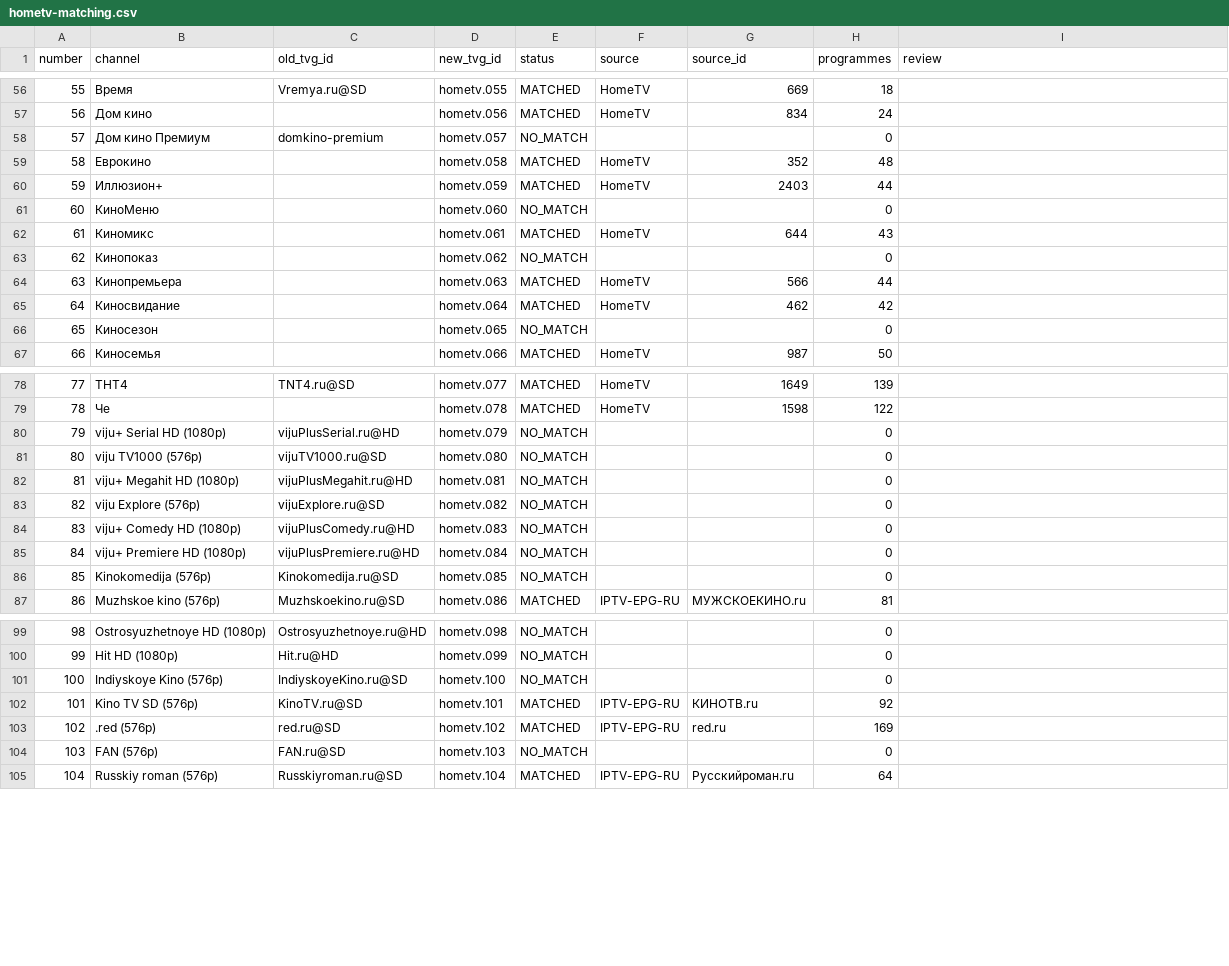
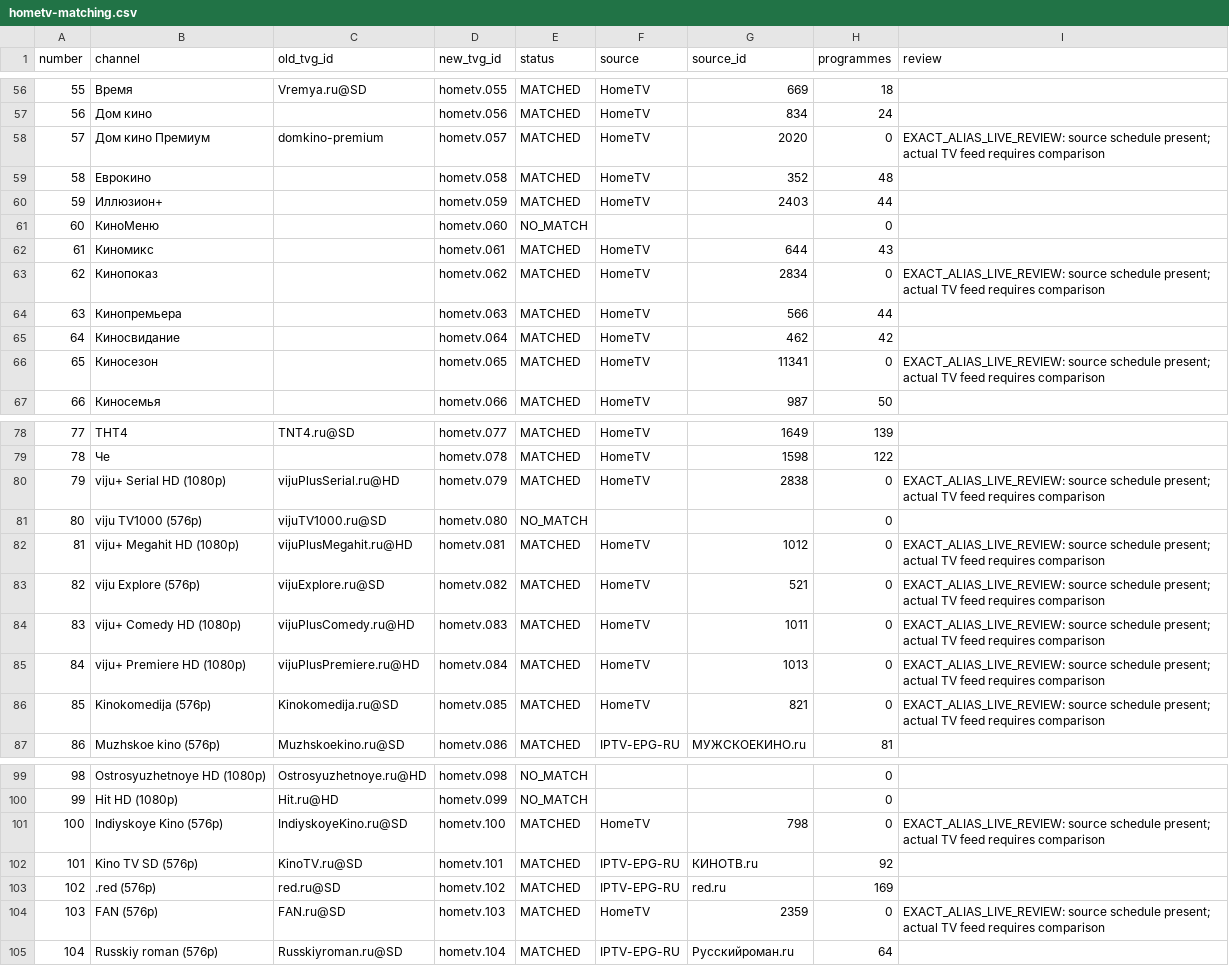
Before and after one commit to evgeniyvstavsky-bit/cleanyourtv-epg, a CSV file: hometv-matching.csv, drawn as a sheet; only a part is shown, gaps mark what is left out; the diff covers the shown part only.

Commit message:
Expand HomeTV EPG to 133 matched channels

```diff
--- a/hometv-matching.csv
+++ b/hometv-matching.csv
@@ -57,3 +57,3 @@
 56,Дом кино,,hometv.056,MATCHED,HomeTV,834,24,
-57,Дом кино Премиум,domkino-premium,hometv.057,NO_MATCH,,,0,
+57,Дом кино Премиум,domkino-premium,hometv.057,MATCHED,HomeTV,2020,0,EXACT_ALIAS_LIVE_REVIEW: source schedule present; actual TV feed requires comparison
 58,Еврокино,,hometv.058,MATCHED,HomeTV,352,48,
@@ -62,6 +62,6 @@
 61,Киномикс,,hometv.061,MATCHED,HomeTV,644,43,
-62,Кинопоказ,,hometv.062,NO_MATCH,,,0,
+62,Кинопоказ,,hometv.062,MATCHED,HomeTV,2834,0,EXACT_ALIAS_LIVE_REVIEW: source schedule present; actual TV feed requires comparison
 63,Кинопремьера,,hometv.063,MATCHED,HomeTV,566,44,
 64,Киносвидание,,hometv.064,MATCHED,HomeTV,462,42,
-65,Киносезон,,hometv.065,NO_MATCH,,,0,
+65,Киносезон,,hometv.065,MATCHED,HomeTV,11341,0,EXACT_ALIAS_LIVE_REVIEW: source schedule present; actual TV feed requires comparison
 66,Киносемья,,hometv.066,MATCHED,HomeTV,987,50,
@@ -79,9 +79,9 @@
 78,Че,,hometv.078,MATCHED,HomeTV,1598,122,
-79,viju+ Serial HD (1080p),vijuPlusSerial.ru@HD,hometv.079,NO_MATCH,,,0,
+79,viju+ Serial HD (1080p),vijuPlusSerial.ru@HD,hometv.079,MATCHED,HomeTV,2838,0,EXACT_ALIAS_LIVE_REVIEW: source schedule present; actual TV feed requires comparison
 80,viju TV1000 (576p),vijuTV1000.ru@SD,hometv.080,NO_MATCH,,,0,
-81,viju+ Megahit HD (1080p),vijuPlusMegahit.ru@HD,hometv.081,NO_MATCH,,,0,
-82,viju Explore (576p),vijuExplore.ru@SD,hometv.082,NO_MATCH,,,0,
-83,viju+ Comedy HD (1080p),vijuPlusComedy.ru@HD,hometv.083,NO_MATCH,,,0,
-84,viju+ Premiere HD (1080p),vijuPlusPremiere.ru@HD,hometv.084,NO_MATCH,,,0,
-85,Kinokomedija (576p),Kinokomedija.ru@SD,hometv.085,NO_MATCH,,,0,
+81,viju+ Megahit HD (1080p),vijuPlusMegahit.ru@HD,hometv.081,MATCHED,HomeTV,1012,0,EXACT_ALIAS_LIVE_REVIEW: source schedule present; actual TV feed requires comparison
+82,viju Explore (576p),vijuExplore.ru@SD,hometv.082,MATCHED,HomeTV,521,0,EXACT_ALIAS_LIVE_REVIEW: source schedule present; actual TV feed requires comparison
+83,viju+ Comedy HD (1080p),vijuPlusComedy.ru@HD,hometv.083,MATCHED,HomeTV,1011,0,EXACT_ALIAS_LIVE_REVIEW: source schedule present; actual TV feed requires comparison
+84,viju+ Premiere HD (1080p),vijuPlusPremiere.ru@HD,hometv.084,MATCHED,HomeTV,1013,0,EXACT_ALIAS_LIVE_REVIEW: source schedule present; actual TV feed requires comparison
+85,Kinokomedija (576p),Kinokomedija.ru@SD,hometv.085,MATCHED,HomeTV,821,0,EXACT_ALIAS_LIVE_REVIEW: source schedule present; actual TV feed requires comparison
 86,Muzhskoe kino (576p),Muzhskoekino.ru@SD,hometv.086,MATCHED,IPTV-EPG-RU,МУЖСКОЕКИНО.ru,81,
@@ -100,6 +100,6 @@
 99,Hit HD (1080p),Hit.ru@HD,hometv.099,NO_MATCH,,,0,
-100,Indiyskoye Kino (576p),IndiyskoyeKino.ru@SD,hometv.100,NO_MATCH,,,0,
+100,Indiyskoye Kino (576p),IndiyskoyeKino.ru@SD,hometv.100,MATCHED,HomeTV,798,0,EXACT_ALIAS_LIVE_REVIEW: source schedule present; actual TV feed requires comparison
 101,Kino TV SD (576p),KinoTV.ru@SD,hometv.101,MATCHED,IPTV-EPG-RU,КИНОТВ.ru,92,
 102,.red (576p),red.ru@SD,hometv.102,MATCHED,IPTV-EPG-RU,red.ru,169,
-103,FAN (576p),FAN.ru@SD,hometv.103,NO_MATCH,,,0,
+103,FAN (576p),FAN.ru@SD,hometv.103,MATCHED,HomeTV,2359,0,EXACT_ALIAS_LIVE_REVIEW: source schedule present; actual TV feed requires comparison
 104,Russkiy roman (576p),Russkiyroman.ru@SD,hometv.104,MATCHED,IPTV-EPG-RU,Русскийроман.ru,64,
```
Also changed, not shown: 64 edited cells elsewhere in this file, 1 other file.
